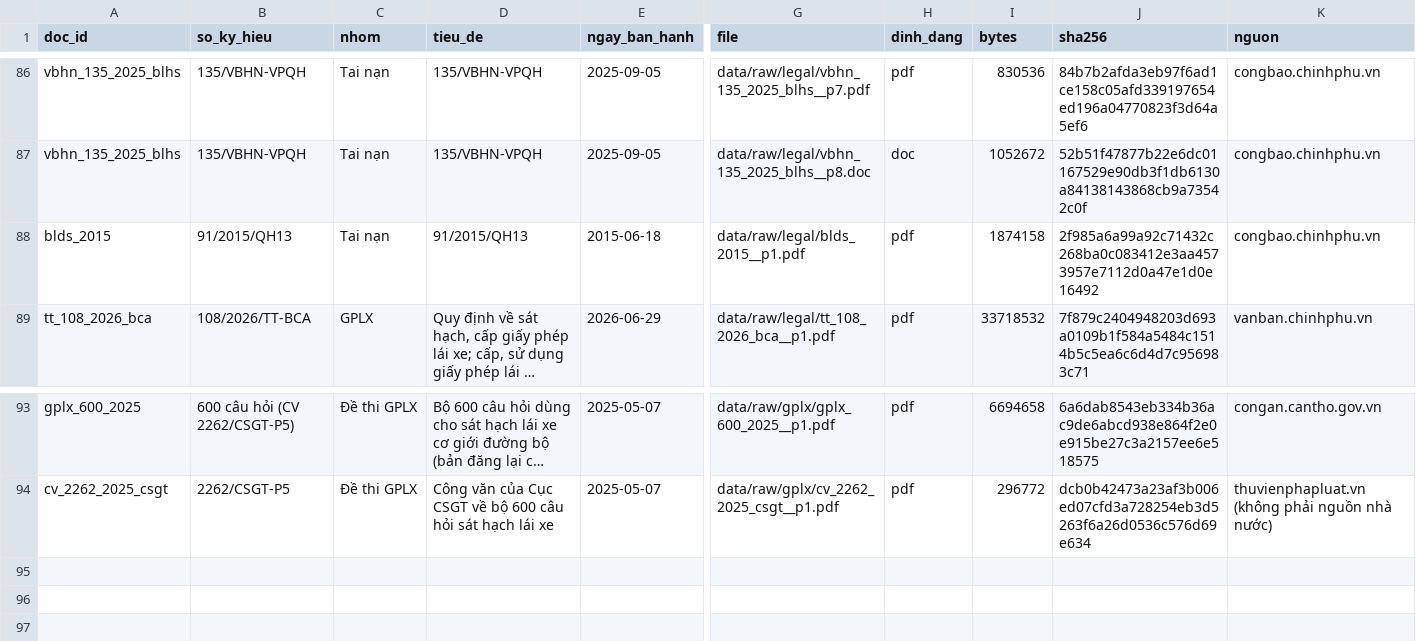
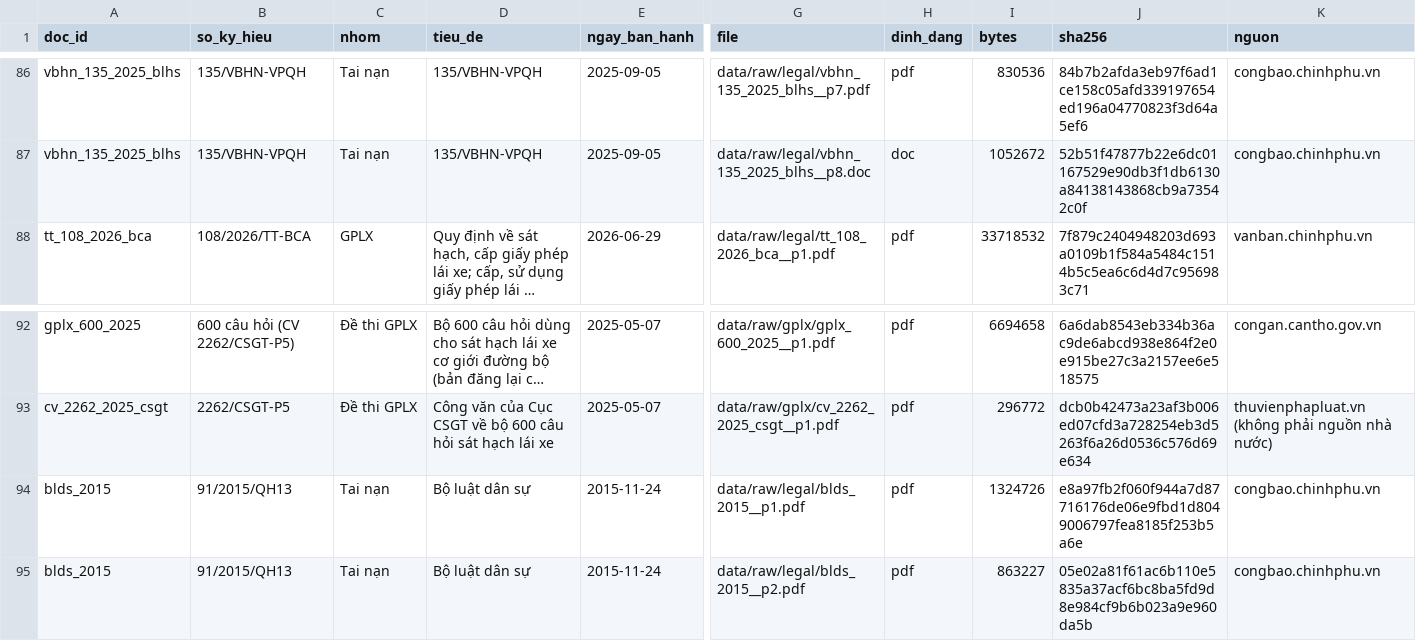
Before and after one commit to chungnguyenvp/DAT301m, a CSV file: data/manifest.csv, drawn as a sheet; only a part is shown, gaps mark what is left out; long unchanged cells end in …; removed rows and columns are numbered as before the commit, all else as after; rows hold the shown columns only; the diff names each change by its address in the sheet, - before the commit and + after, or states it on an @@ line.

```diff
--- a/data/manifest.csv
+++ b/data/manifest.csv
-row 88: blds_2015 | 91/2015/QH13 | Tai nạn | 91/2015/QH13 | 2015-06-18 | data/raw/legal/blds_2015__p1.pdf | pdf | 1874158 | 2f985a6a99a92c71432c268ba0c083412e3aa4573957e7112d0a47e1d0e16492 | congbao.chinhphu.vn
+row 94: blds_2015 | 91/2015/QH13 | Tai nạn | Bộ luật dân sự | 2015-11-24 | data/raw/legal/blds_2015__p1.pdf | pdf | 1324726 | e8a97fb2f060f944a7d87716176de06e9fbd1d8049006797fea8185f253b5a6e | congbao.chinhphu.vn
+row 95: blds_2015 | 91/2015/QH13 | Tai nạn | Bộ luật dân sự | 2015-11-24 | data/raw/legal/blds_2015__p2.pdf | pdf | 863227 | 05e02a81f61ac6b110e5835a37acf6bc8ba5fd9d8e984cf9b6b023a9e960da5b | congbao.chinhphu.vn
```
Also changed, not shown: data/download_plan.csv, 2 other files.
